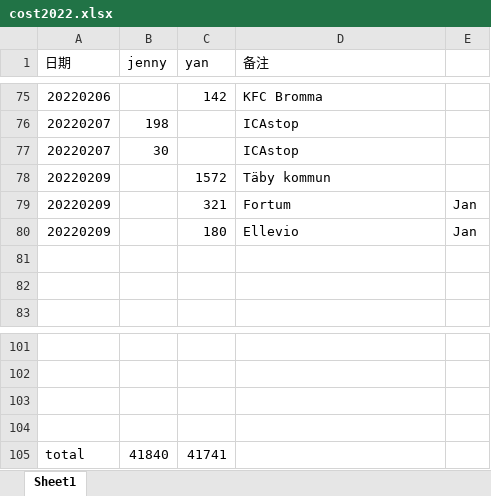
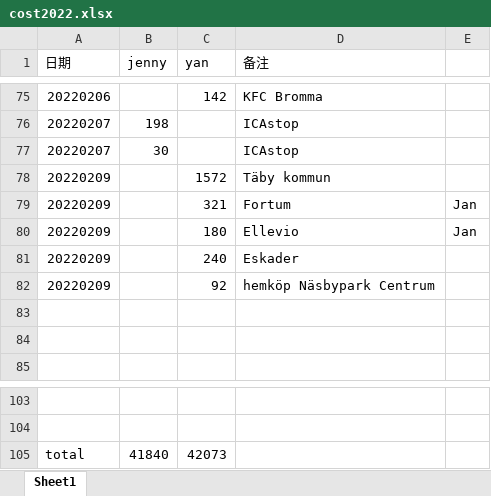
Before and after one commit to yanhuanwang/cost2022, an Excel workbook: cost2022.xlsx, sheet Sheet1, drawn as a sheet; only a part is shown, gaps mark what is left out; values as stored, in another font and other column widths than the file's, no borders; removed rows and columns are numbered as before the commit, all else as after; the diff names each change by its address in the sheet, - before the commit and + after, or states it on an @@ line.

Commit message:
20220209

```diff
--- a/cost2022.xlsx (sheet Sheet1)
+++ b/cost2022.xlsx (sheet Sheet1)
+row 81: 20220209 |  | 240 | Eskader
+row 82: 20220209 |  | 92 | hemköp Näsbypark Centrum
-row 103: (empty)
-row 104: (empty)
-C105 (yan): 41741
+C105 (yan): 42073
```
